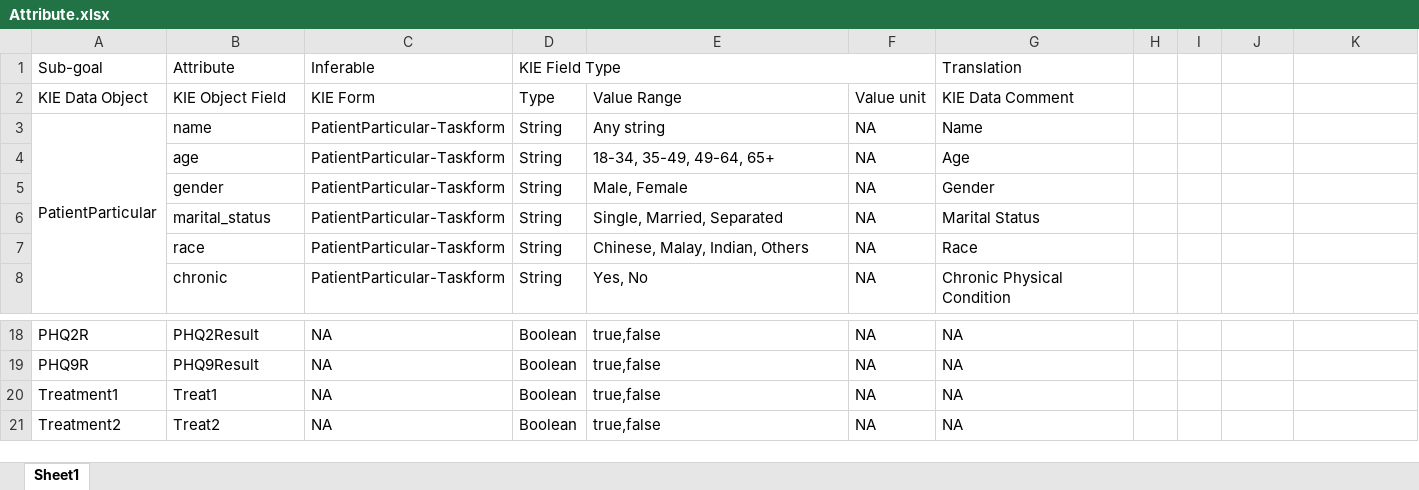
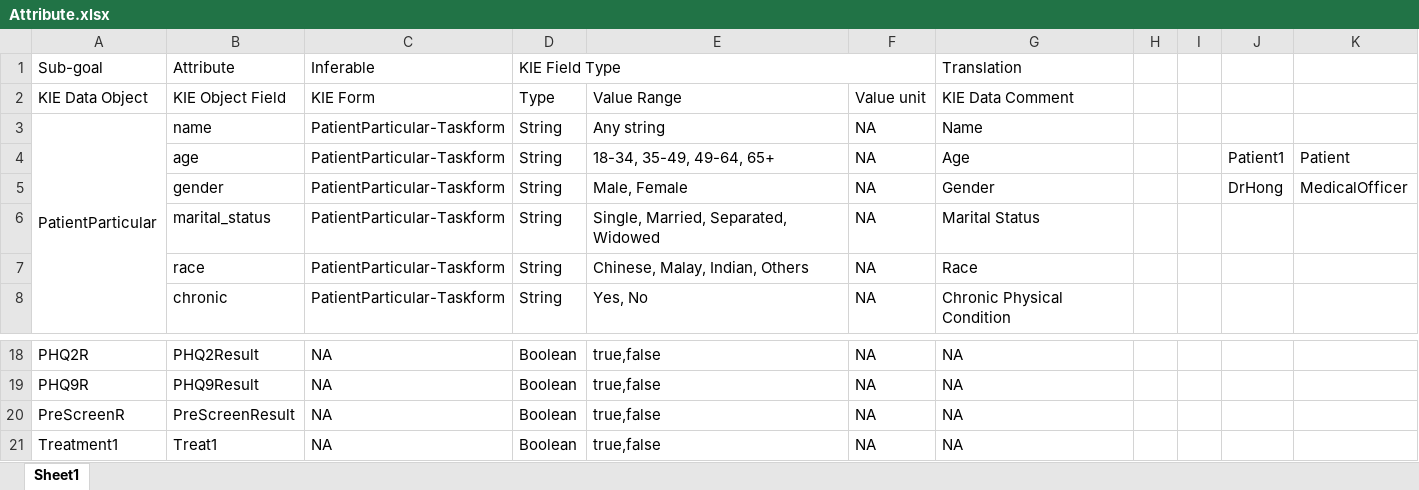
Before and after one commit to optimusium/v0, an Excel workbook: Attribute.xlsx, sheet Sheet1, drawn as a sheet; only a part is shown, gaps mark what is left out; the shorter side is filled out with more unchanged rows; values as stored, in another font and other column widths than the file's, no borders; the diff names each change by its address in the sheet, - before the commit and + after, or states it on an @@ line.

Commit message:
update

```diff
--- a/Attribute.xlsx (sheet Sheet1)
+++ b/Attribute.xlsx (sheet Sheet1)
-J4: (empty)
+J4: Patient1
-K4: (empty)
+K4: Patient
-J5: (empty)
+J5: DrHong
-K5: (empty)
+K5: MedicalOfficer
-E6: Single, Married, Separated
+E6: Single, Married, Separated, Widowed
+row 20: PreScreenR | PreScreenResult | NA | Boolean | true,false | NA | NA
```
